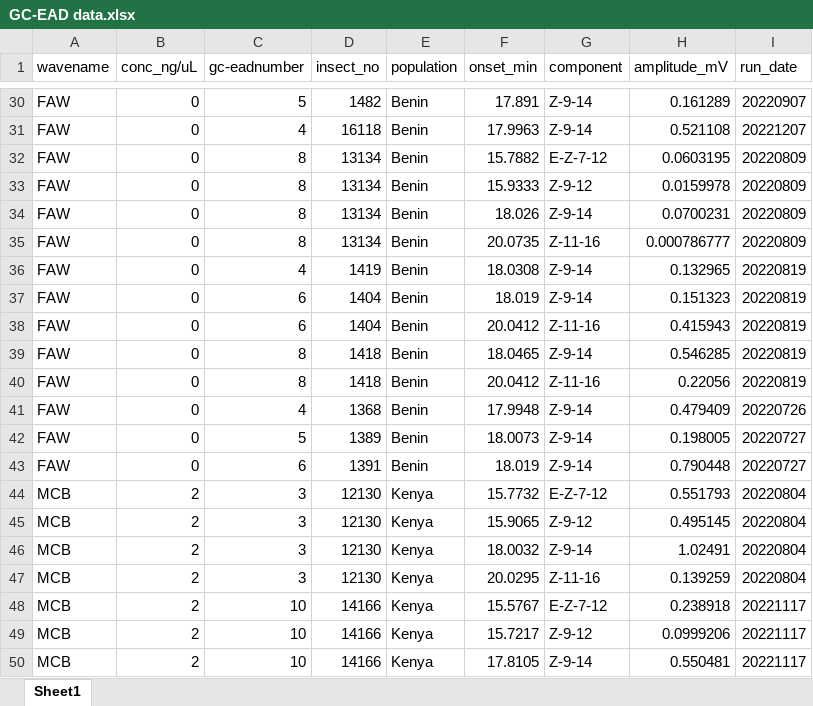
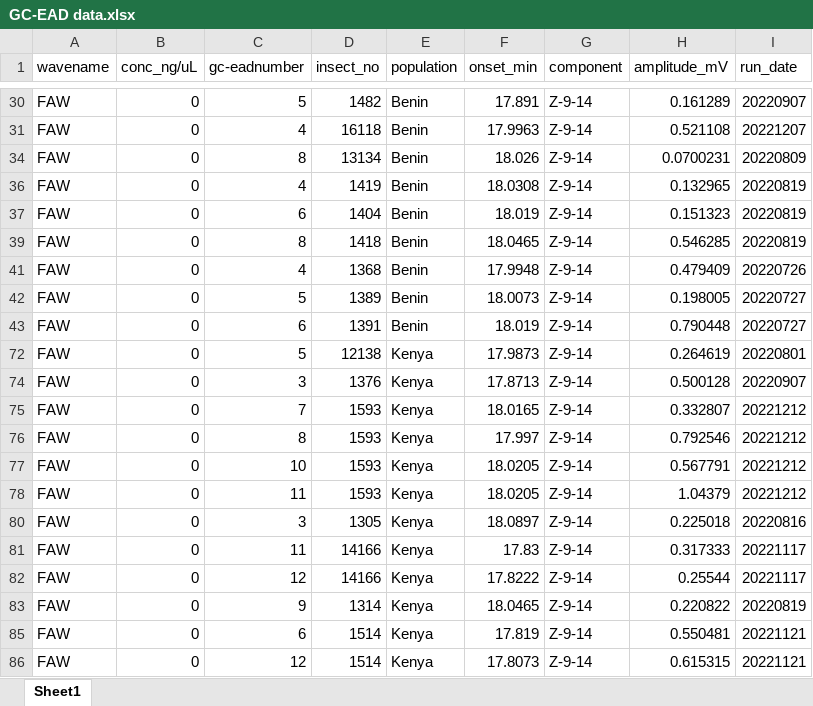
Before and after one commit to IAyegboyin/Fall-Armyworm-Study, an Excel workbook: Sex_Pheromone_Study/Data/GC-EAD data.xlsx, sheet Sheet1, drawn as a sheet; only a part is shown, gaps mark what is left out; the shorter side is filled out with more unchanged rows; values as stored, in another font and other column widths than the file's, no borders; removed rows and columns are numbered as before the commit, all else as after; the diff covers the shown part only; the diff names each change by its address in the sheet, - before the commit and + after, or states it on an @@ line.

Commit message:
FAW study

```diff
--- a/Sex_Pheromone_Study/Data/GC-EAD data.xlsx (sheet Sheet1)
+++ b/Sex_Pheromone_Study/Data/GC-EAD data.xlsx (sheet Sheet1)
@@ row 32 hidden: FAW | 0 | 8 | 13134 | Benin | 15.7882 | E-Z-7-12 | 0.0603195 | 20220809 @@
@@ row 33 hidden: FAW | 0 | 8 | 13134 | Benin | 15.9333 | Z-9-12 | 0.0159978 | 20220809 @@
@@ row 35 hidden: FAW | 0 | 8 | 13134 | Benin | 20.0735 | Z-11-16 | 0.000786777 | 20220809 @@
@@ row 38 hidden: FAW | 0 | 6 | 1404 | Benin | 20.0412 | Z-11-16 | 0.415943 | 20220819 @@
@@ row 40 hidden: FAW | 0 | 8 | 1418 | Benin | 20.0412 | Z-11-16 | 0.22056 | 20220819 @@
@@ row 44 hidden: MCB | 2 | 3 | 12130 | Kenya | 15.7732 | E-Z-7-12 | 0.551793 | 20220804 @@
@@ row 45 hidden: MCB | 2 | 3 | 12130 | Kenya | 15.9065 | Z-9-12 | 0.495145 | 20220804 @@
@@ row 46 hidden: MCB | 2 | 3 | 12130 | Kenya | 18.0032 | Z-9-14 | 1.02491 | 20220804 @@
@@ row 47 hidden: MCB | 2 | 3 | 12130 | Kenya | 20.0295 | Z-11-16 | 0.139259 | 20220804 @@
@@ row 48 hidden: MCB | 2 | 10 | 14166 | Kenya | 15.5767 | E-Z-7-12 | 0.238918 | 20221117 @@
@@ row 49 hidden: MCB | 2 | 10 | 14166 | Kenya | 15.7217 | Z-9-12 | 0.0999206 | 20221117 @@
@@ row 50 hidden: MCB | 2 | 10 | 14166 | Kenya | 17.8105 | Z-9-14 | 0.550481 | 20221117 @@
```
Also changed, not shown: 6 added rows and 75 hidden or unhidden rows elsewhere in this sheet, 10 other files.
